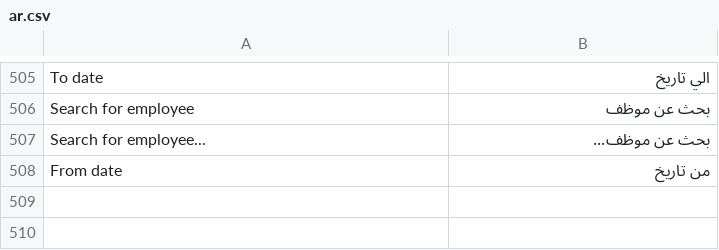
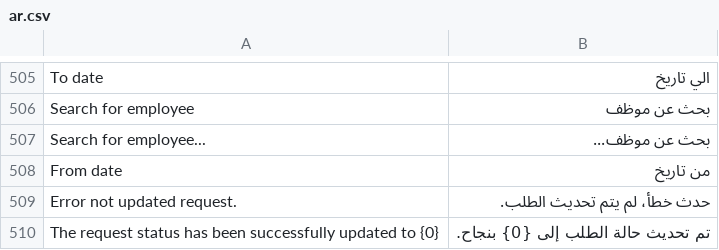
Before and after one commit to erpnext-projects/elitehr2, a CSV file: elitehr2/translations/ar.csv, drawn as a sheet; only a part is shown, gaps mark what is left out; the diff names each change by its address in the sheet, - before the commit and + after, or states it on an @@ line.

```diff
--- a/elitehr2/translations/ar.csv
+++ b/elitehr2/translations/ar.csv
+row 509: Error not updated request. | حدث خطأ، لم يتم تحديث الطلب.
+row 510: The request status has been successfully updated to {0} | تم تحديث حالة الطلب إلى {0} بنجاح.
```
Also changed, not shown: 2 other files.
